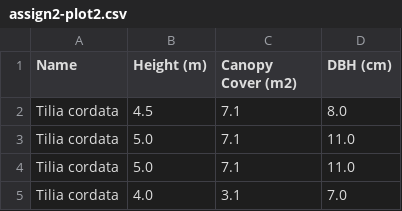
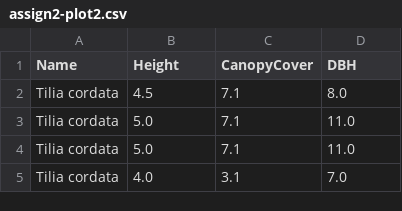
Before and after one commit to Liathan/Liathan.github.io, a CSV file: data/assign2-plot2.csv, drawn as a sheet; only a part is shown.

Commit message:
prepared for the second plot

```diff
--- a/data/assign2-plot2.csv
+++ b/data/assign2-plot2.csv
@@ -1,2 +1,2 @@
-Name,Height (m),Canopy Cover (m2),DBH (cm)
+Name,Height,CanopyCover,DBH
 Tilia cordata,4.5,7.1,8.0
```
Also changed, not shown: 3 other files.
